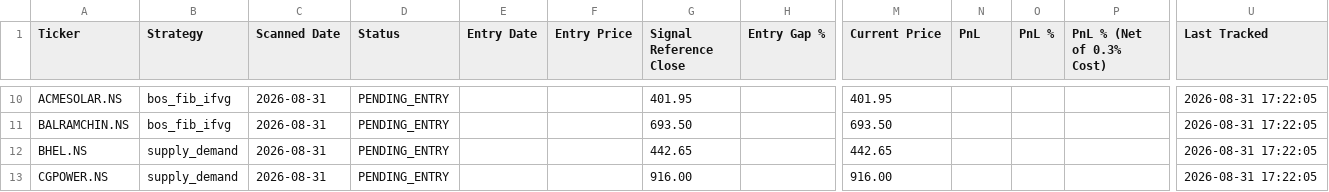
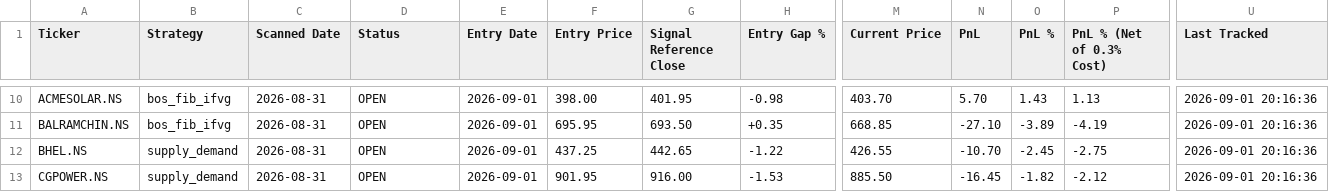
Before and after one commit to Jinish2023/supply_demand-bos_fib_ifvg, a CSV file: data/trade_book.csv, drawn as a sheet; only a part is shown, gaps mark what is left out; the diff covers the shown part only; the diff names each change by its address in the sheet, - before the commit and + after, or states it on an @@ line.

```diff
--- a/data/trade_book.csv
+++ b/data/trade_book.csv
-D10:D13 (Status): PENDING_ENTRY
+D10:D13 (Status): OPEN
-E10:E13 (Entry Date): (empty)
+E10:E13 (Entry Date): 2026-09-01
-F10 (Entry Price): (empty)
+F10 (Entry Price): 398.00
-H10 (Entry Gap %): (empty)
+H10 (Entry Gap %): -0.98
-M10 (Current Price): 401.95
+M10 (Current Price): 403.70
-N10 (PnL): (empty)
+N10 (PnL): 5.70
-O10 (PnL %): (empty)
+O10 (PnL %): 1.43
-P10 (PnL % (Net of 0.3% Cost)): (empty)
+P10 (PnL % (Net of 0.3% Cost)): 1.13
-U10:U13 (Last Tracked): 2026-08-31 17:22:05
+U10:U13 (Last Tracked): 2026-09-01 20:16:36
-F11 (Entry Price): (empty)
+F11 (Entry Price): 695.95
-H11 (Entry Gap %): (empty)
+H11 (Entry Gap %): +0.35
-M11 (Current Price): 693.50
+M11 (Current Price): 668.85
-N11 (PnL): (empty)
+N11 (PnL): -27.10
-O11 (PnL %): (empty)
+O11 (PnL %): -3.89
-P11 (PnL % (Net of 0.3% Cost)): (empty)
+P11 (PnL % (Net of 0.3% Cost)): -4.19
-F12 (Entry Price): (empty)
+F12 (Entry Price): 437.25
-H12 (Entry Gap %): (empty)
+H12 (Entry Gap %): -1.22
-M12 (Current Price): 442.65
+M12 (Current Price): 426.55
-N12 (PnL): (empty)
+N12 (PnL): -10.70
-O12 (PnL %): (empty)
+O12 (PnL %): -2.45
-P12 (PnL % (Net of 0.3% Cost)): (empty)
+P12 (PnL % (Net of 0.3% Cost)): -2.75
-F13 (Entry Price): (empty)
+F13 (Entry Price): 901.95
-H13 (Entry Gap %): (empty)
+H13 (Entry Gap %): -1.53
-M13 (Current Price): 916.00
+M13 (Current Price): 885.50
-N13 (PnL): (empty)
+N13 (PnL): -16.45
-O13 (PnL %): (empty)
+O13 (PnL %): -1.82
-P13 (PnL % (Net of 0.3% Cost)): (empty)
+P13 (PnL % (Net of 0.3% Cost)): -2.12
```
Also changed, not shown: 88 edited cells elsewhere in this file.
